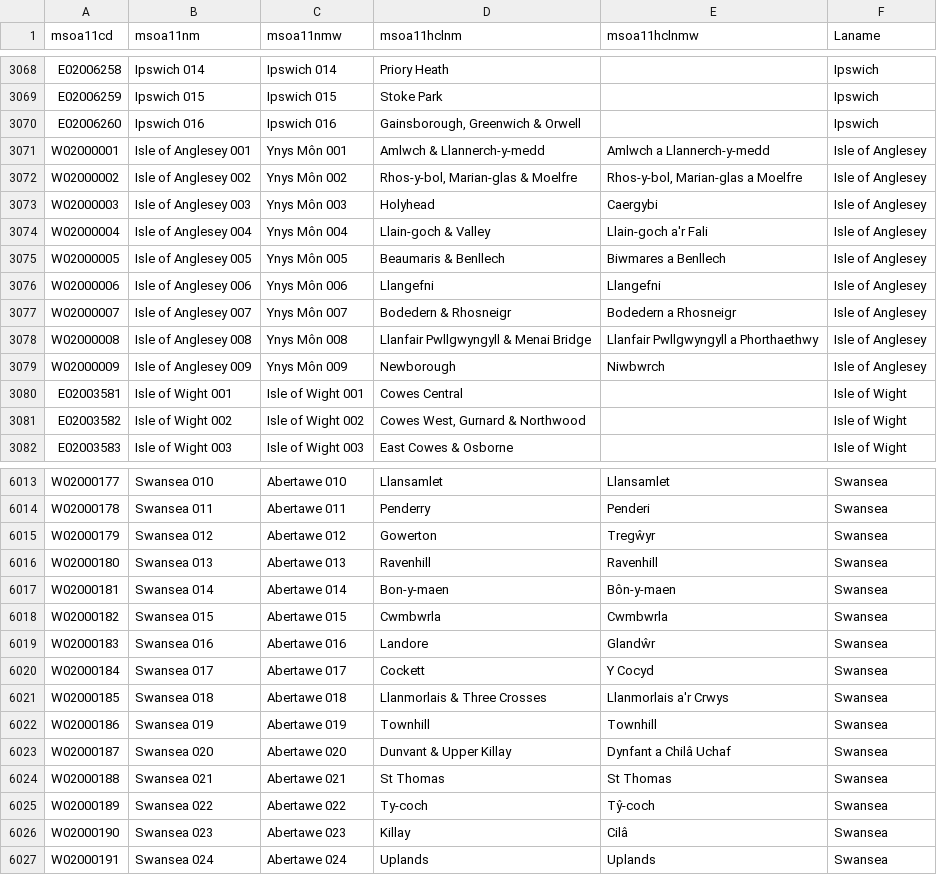
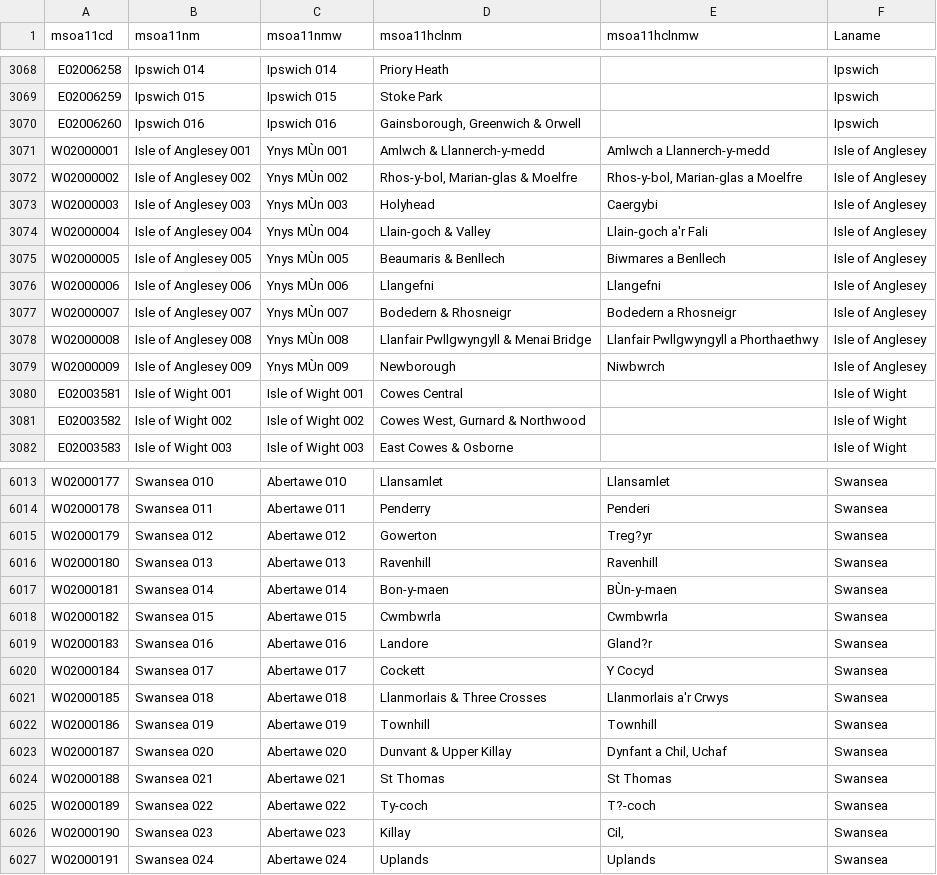
Before and after one commit to ukparliament/uk.parliament-visual, a CSV file: research/visualisations/msoanames/MSOA-Names-1.11.csv (was research/visualisations/msoanames/MSOA-Names-1.10.csv), drawn as a sheet; only a part is shown, gaps mark what is left out; the diff covers the shown part only.

Commit message:
Updated MSOA names to version 1.11

```diff
--- a/research/visualisations/msoanames/MSOA-Names-1.10.csv
+++ b/research/visualisations/msoanames/MSOA-Names-1.11.csv
@@ -3070,11 +3070,11 @@ E02006259,Ipswich 015,Ipswich 015,Stoke Park,,Ipswich
 E02006260,Ipswich 016,Ipswich 016,"Gainsborough, Greenwich & Orwell",,Ipswich
-W02000001,Isle of Anglesey 001,Ynys Môn 001,Amlwch & Llannerch-y-medd,Amlwch a Llannerch-y-medd,Isle of Anglesey
-W02000002,Isle of Anglesey 002,Ynys Môn 002,"Rhos-y-bol, Marian-glas & Moelfre","Rhos-y-bol, Marian-glas a Moelfre",Isle of Anglesey
-W02000003,Isle of Anglesey 003,Ynys Môn 003,Holyhead,Caergybi,Isle of Anglesey
-W02000004,Isle of Anglesey 004,Ynys Môn 004,Llain-goch & Valley,Llain-goch a'r Fali,Isle of Anglesey
-W02000005,Isle of Anglesey 005,Ynys Môn 005,Beaumaris & Benllech,Biwmares a Benllech,Isle of Anglesey
-W02000006,Isle of Anglesey 006,Ynys Môn 006,Llangefni,Llangefni,Isle of Anglesey
-W02000007,Isle of Anglesey 007,Ynys Môn 007,Bodedern & Rhosneigr,Bodedern a Rhosneigr,Isle of Anglesey
-W02000008,Isle of Anglesey 008,Ynys Môn 008,Llanfair Pwllgwyngyll & Menai Bridge,Llanfair Pwllgwyngyll a Phorthaethwy,Isle of Anglesey
-W02000009,Isle of Anglesey 009,Ynys Môn 009,Newborough,Niwbwrch,Isle of Anglesey
+W02000001,Isle of Anglesey 001,Ynys MÙn 001,Amlwch & Llannerch-y-medd,Amlwch a Llannerch-y-medd,Isle of Anglesey
+W02000002,Isle of Anglesey 002,Ynys MÙn 002,"Rhos-y-bol, Marian-glas & Moelfre","Rhos-y-bol, Marian-glas a Moelfre",Isle of Anglesey
+W02000003,Isle of Anglesey 003,Ynys MÙn 003,Holyhead,Caergybi,Isle of Anglesey
+W02000004,Isle of Anglesey 004,Ynys MÙn 004,Llain-goch & Valley,Llain-goch a'r Fali,Isle of Anglesey
+W02000005,Isle of Anglesey 005,Ynys MÙn 005,Beaumaris & Benllech,Biwmares a Benllech,Isle of Anglesey
+W02000006,Isle of Anglesey 006,Ynys MÙn 006,Llangefni,Llangefni,Isle of Anglesey
+W02000007,Isle of Anglesey 007,Ynys MÙn 007,Bodedern & Rhosneigr,Bodedern a Rhosneigr,Isle of Anglesey
+W02000008,Isle of Anglesey 008,Ynys MÙn 008,Llanfair Pwllgwyngyll & Menai Bridge,Llanfair Pwllgwyngyll a Phorthaethwy,Isle of Anglesey
+W02000009,Isle of Anglesey 009,Ynys MÙn 009,Newborough,Niwbwrch,Isle of Anglesey
 E02003581,Isle of Wight 001,Isle of Wight 001,Cowes Central,,Isle of Wight
@@ -6014,7 +6014,7 @@ W02000177,Swansea 010,Abertawe 010,Llansamlet,Llansamlet,Swansea
 W02000178,Swansea 011,Abertawe 011,Penderry,Penderi,Swansea
-W02000179,Swansea 012,Abertawe 012,Gowerton,Tregŵyr,Swansea
+W02000179,Swansea 012,Abertawe 012,Gowerton,Treg?yr,Swansea
 W02000180,Swansea 013,Abertawe 013,Ravenhill,Ravenhill,Swansea
-W02000181,Swansea 014,Abertawe 014,Bon-y-maen,Bôn-y-maen,Swansea
+W02000181,Swansea 014,Abertawe 014,Bon-y-maen,BÙn-y-maen,Swansea
 W02000182,Swansea 015,Abertawe 015,Cwmbwrla,Cwmbwrla,Swansea
-W02000183,Swansea 016,Abertawe 016,Landore,Glandŵr,Swansea
+W02000183,Swansea 016,Abertawe 016,Landore,Gland?r,Swansea
 W02000184,Swansea 017,Abertawe 017,Cockett,Y Cocyd,Swansea
@@ -6022,6 +6022,6 @@ W02000185,Swansea 018,Abertawe 018,Llanmorlais & Three Crosses,Llanmorlais a'r C
 W02000186,Swansea 019,Abertawe 019,Townhill,Townhill,Swansea
-W02000187,Swansea 020,Abertawe 020,Dunvant & Upper Killay,Dynfant a Chilâ Uchaf,Swansea
+W02000187,Swansea 020,Abertawe 020,Dunvant & Upper Killay,Dynfant a Chil‚ Uchaf,Swansea
 W02000188,Swansea 021,Abertawe 021,St Thomas,St Thomas,Swansea
-W02000189,Swansea 022,Abertawe 022,Ty-coch,Tŷ-coch,Swansea
-W02000190,Swansea 023,Abertawe 023,Killay,Cilâ,Swansea
+W02000189,Swansea 022,Abertawe 022,Ty-coch,T?-coch,Swansea
+W02000190,Swansea 023,Abertawe 023,Killay,Cil‚,Swansea
 W02000191,Swansea 024,Abertawe 024,Uplands,Uplands,Swansea
```
Also changed, not shown: 27 edited cells elsewhere in this file, research/visualisations/msoanames/MSOA-Names-latest.csv, 8 other files.
